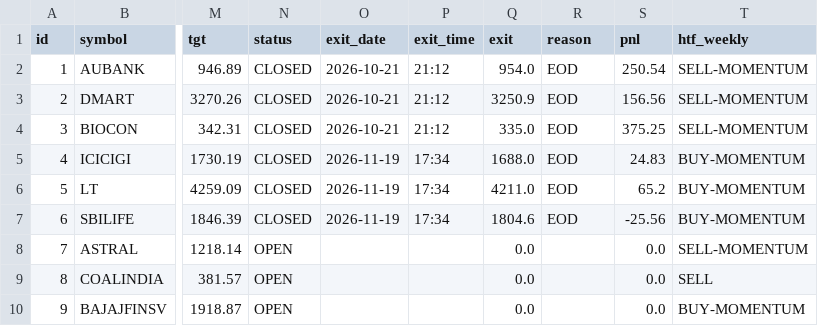
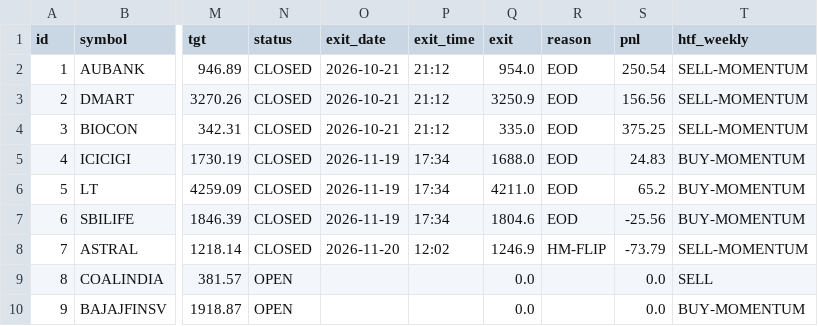
Before and after one commit to anilsahu89/My-world, a CSV file: scanners/papertrades/htf_hm_trades.csv, drawn as a sheet; only a part is shown, gaps mark what is left out; the diff names each change by its address in the sheet, - before the commit and + after, or states it on an @@ line.

Commit message:
chore: paper trade state 2026-11-20T12:06Z

```diff
--- a/scanners/papertrades/htf_hm_trades.csv
+++ b/scanners/papertrades/htf_hm_trades.csv
-N8 (status): OPEN
+N8 (status): CLOSED
-O8 (exit_date): (empty)
+O8 (exit_date): 2026-11-20
-P8 (exit_time): (empty)
+P8 (exit_time): 12:02
-Q8 (exit): 0.0
+Q8 (exit): 1246.9
-R8 (reason): (empty)
+R8 (reason): HM-FLIP
-S8 (pnl): 0.0
+S8 (pnl): -73.79
```
Also changed, not shown: 10 other files.
